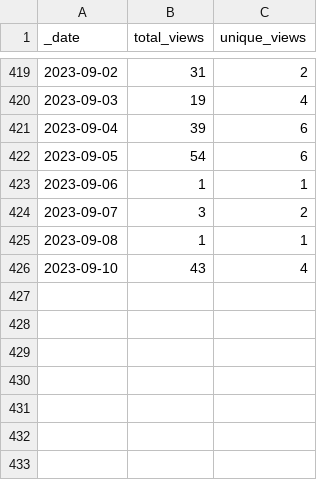
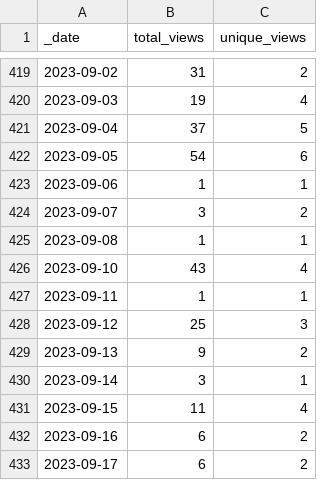
Before and after one commit to HerrNamenlos123/JTAG_Interface, a CSV file: traffic/views.csv, drawn as a sheet; only a part is shown, gaps mark what is left out.

Commit message:
GitHub traffic

```diff
--- a/traffic/views.csv
+++ b/traffic/views.csv
@@ -420,3 +420,3 @@ _date,total_views,unique_views
 2023-09-03,19,4
-2023-09-04,39,6
+2023-09-04,37,5
 2023-09-05,54,6
@@ -426 +426,8 @@ _date,total_views,unique_views
 2023-09-10,43,4
+2023-09-11,1,1
+2023-09-12,25,3
+2023-09-13,9,2
+2023-09-14,3,1
+2023-09-15,11,4
+2023-09-16,6,2
+2023-09-17,6,2
```
Also changed, not shown: traffic/clones.csv, 1 other file.
